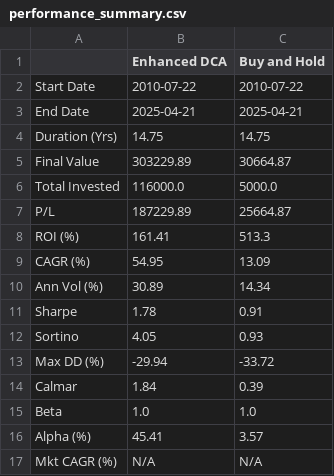
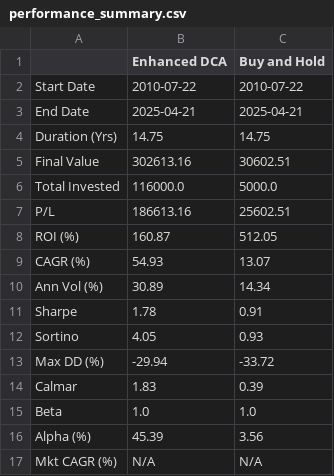
Before and after one commit to ESJavadex/black-swam-detector, a CSV file: performance_summary.csv, drawn as a sheet.

```diff
--- a/performance_summary.csv
+++ b/performance_summary.csv
@@ -4,7 +4,7 @@ End Date,2025-04-21,2025-04-21
 Duration (Yrs),14.75,14.75
-Final Value,303229.89,30664.87
+Final Value,302613.16,30602.51
 Total Invested,116000.0,5000.0
-P/L,187229.89,25664.87
-ROI (%),161.41,513.3
-CAGR (%),54.95,13.09
+P/L,186613.16,25602.51
+ROI (%),160.87,512.05
+CAGR (%),54.93,13.07
 Ann Vol (%),30.89,14.34
@@ -13,5 +13,5 @@ Sortino,4.05,0.93
 Max DD (%),-29.94,-33.72
-Calmar,1.84,0.39
+Calmar,1.83,0.39
 Beta,1.0,1.0
-Alpha (%),45.41,3.57
+Alpha (%),45.39,3.56
 Mkt CAGR (%),N/A,N/A
```
Also changed, not shown: enhanced_dca_transactions.csv, signal_stats_summary.csv, 1 other file.
